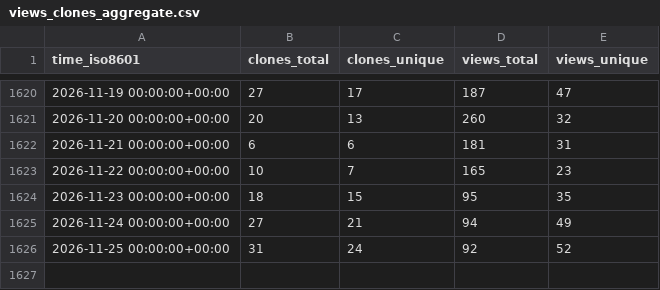
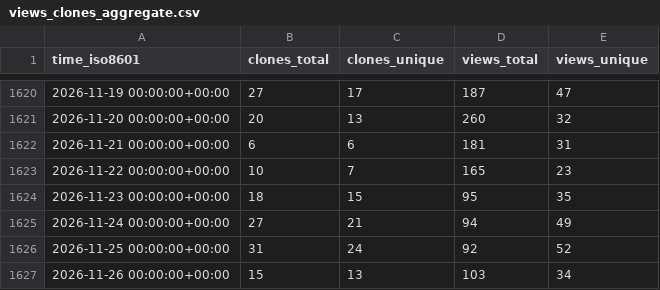
Before and after one commit to aws-samples/aws-customer-playbook-framework, a CSV file: aws-samples/aws-customer-playbook-framework/ghrs-data/views_clones_aggregate.csv, drawn as a sheet; only a part is shown, gaps mark what is left out.

```diff
--- a/aws-samples/aws-customer-playbook-framework/ghrs-data/views_clones_aggregate.csv
+++ b/aws-samples/aws-customer-playbook-framework/ghrs-data/views_clones_aggregate.csv
@@ -1626 +1626,2 @@ time_iso8601,clones_total,clones_unique,views_total,views_unique
 2026-11-25 00:00:00+00:00,31,24,92,52
+2026-11-26 00:00:00+00:00,15,13,103,34
```
Also changed, not shown: 1 other file.
